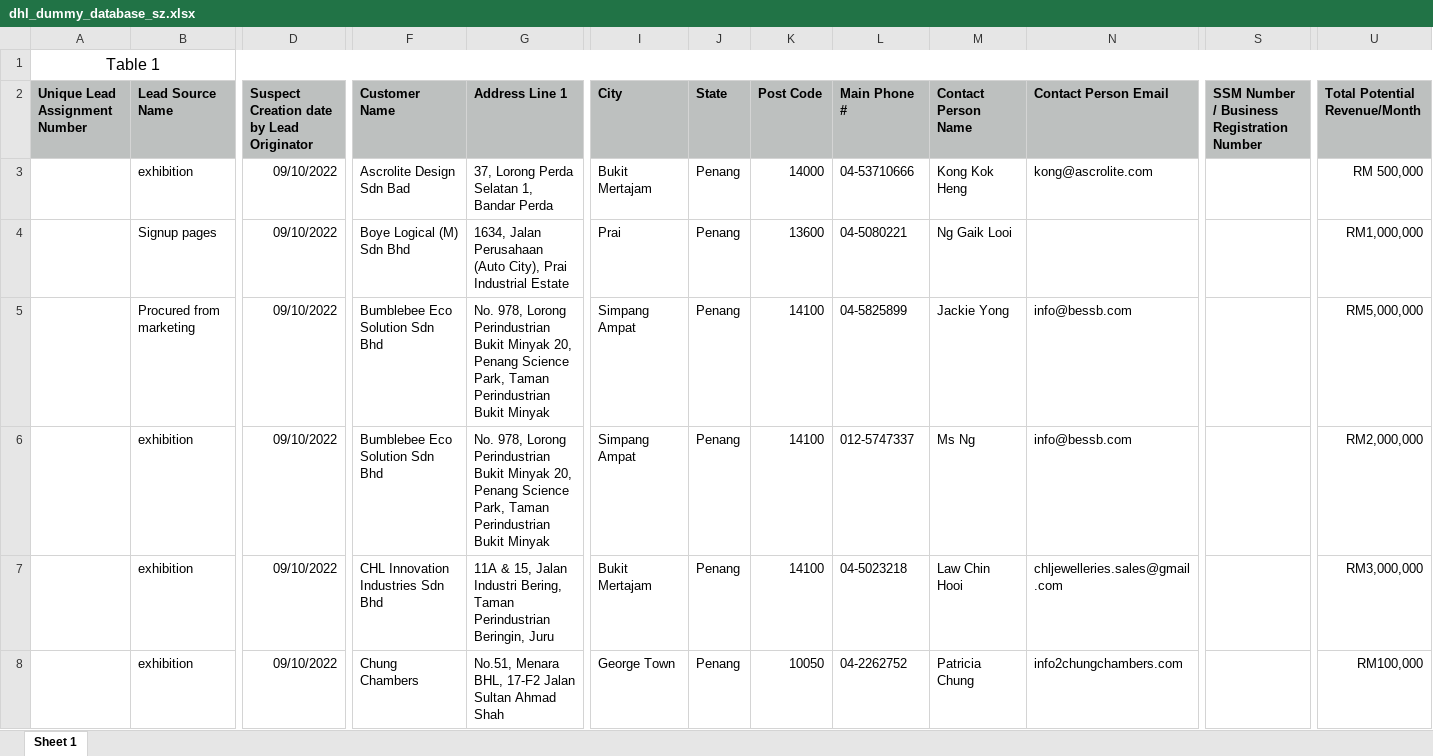
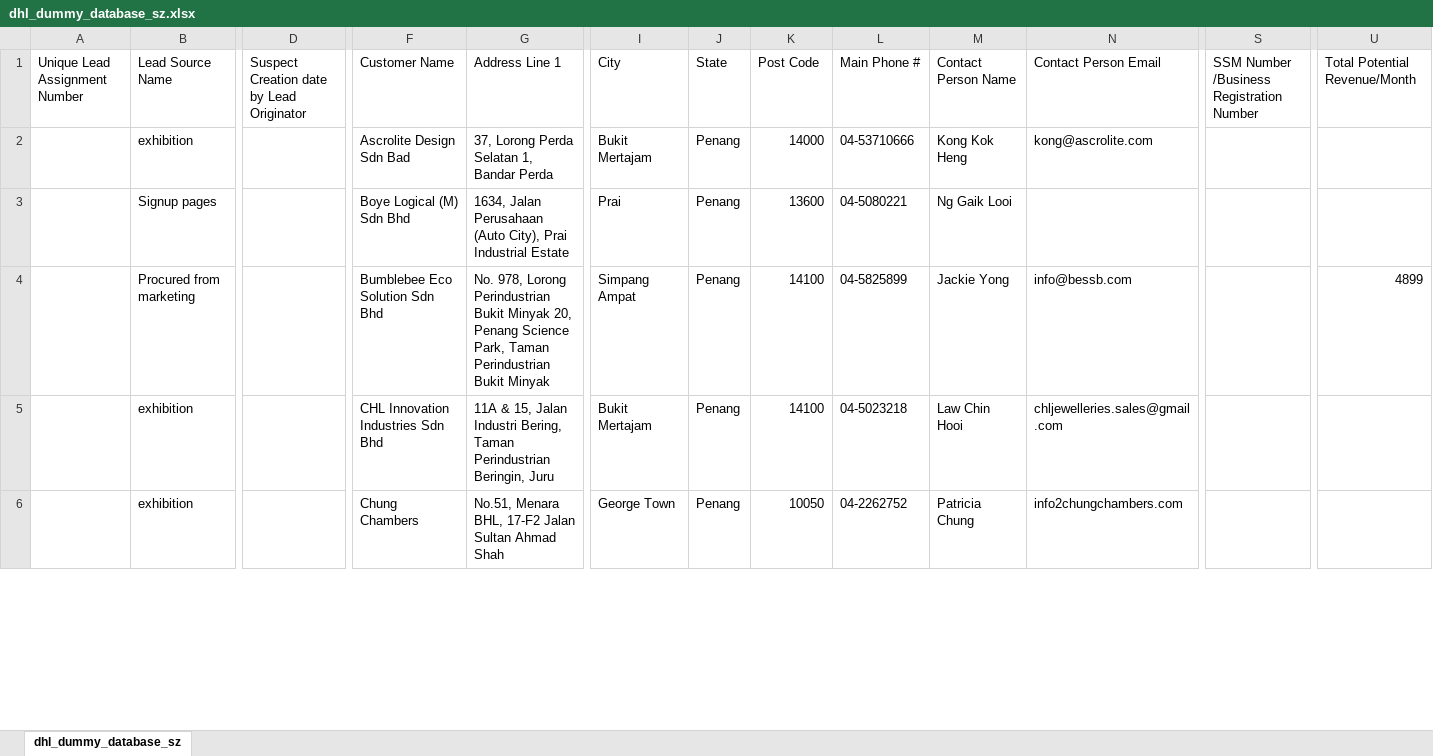
Before and after one commit to azfarjef/lead-scoring, an Excel workbook: compile/data/dhl_dummy_database_sz.xlsx, sheet dhl_dummy_database_sz, drawn as a sheet; only a part is shown, gaps mark what is left out; values as stored, in another font and other column widths than the file's, no borders; removed rows and columns are numbered as before the commit, all else as after; rows hold the shown columns only; the diff covers the shown part only; the diff names each change by its address in the sheet, - before the commit and + after, or states it on an @@ line.

```diff
--- a/compile/data/dhl_dummy_database_sz.xlsx (sheet dhl_dummy_database_sz)
+++ b/compile/data/dhl_dummy_database_sz.xlsx (sheet dhl_dummy_database_sz)
-sheet tab: Sheet 1
+sheet tab: dhl_dummy_database_sz
-row 1: Table 1
@@ A1:U1 fill: #BDC0BF → none, bold: on → off @@
-S1: SSM Number / Business Registration Number
+S1: SSM Number /Business Registration Number
-D2:D4: 09/10/2022
+D2:D4: (empty)
-U2 (Total Potential Revenue/Month): RM 500,000
+U2 (Total Potential Revenue/Month): (empty)
-U3 (Total Potential Revenue/Month): RM1,000,000
+U3 (Total Potential Revenue/Month): (empty)
-U4 (Total Potential Revenue/Month): RM5,000,000
+U4 (Total Potential Revenue/Month): 4899
-row 6:  | exhibition | 09/10/2022 | Bumblebee Eco Solution Sdn Bhd | No. 978, Lorong Perindustrian Bukit Minyak 20, Penang Science Park, Taman Perindustrian Bukit Minyak | Simpang Ampat | Penang | 14100 | 012-5747337 | Ms Ng | info@bessb.com |  | RM2,000,000
-D5:D6: 09/10/2022
+D5:D6: (empty)
-U5 (Total Potential Revenue/Month): RM3,000,000
+U5 (Total Potential Revenue/Month): (empty)
-U6 (Total Potential Revenue/Month): RM100,000
+U6 (Total Potential Revenue/Month): (empty)
```
Also changed, not shown: 2 added rows, 27 edited cells and cell formats elsewhere in this sheet, 8 other files.
